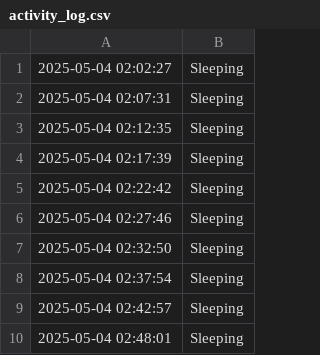
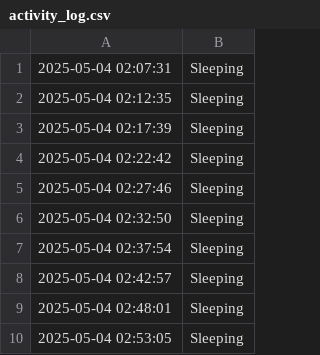
Before and after one commit to jalal6d6f/jalal.github.io, a CSV file: activity_log.csv, drawn as a sheet.

Commit message:
Update: 2025-05-04 02:53:07

```diff
--- a/activity_log.csv
+++ b/activity_log.csv
@@ -1,2 +1 @@
-2025-05-04 02:02:27,Sleeping
 2025-05-04 02:07:31,Sleeping
@@ -10 +9,2 @@
 2025-05-04 02:48:01,Sleeping
+2025-05-04 02:53:05,Sleeping
```
